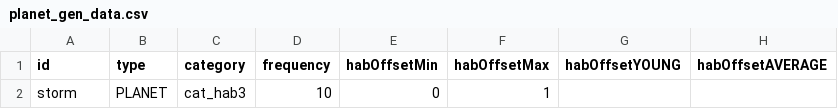
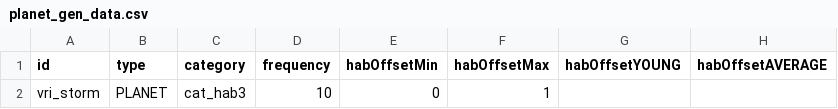
Before and after one commit to TouchOfVanilla/Volantian-Starsector-Mod, a CSV file: data/campaign/procgen/planet_gen_data.csv, drawn as a sheet; only a part is shown; the diff names each change by its address in the sheet, - before the commit and + after, or states it on an @@ line.

```diff
--- a/data/campaign/procgen/planet_gen_data.csv
+++ b/data/campaign/procgen/planet_gen_data.csv
-A2 (id): storm
+A2 (id): vri_storm
```
Also changed, not shown: data/strings/descriptions.csv, data/weapons/weapon_data.csv, 19 other files.
